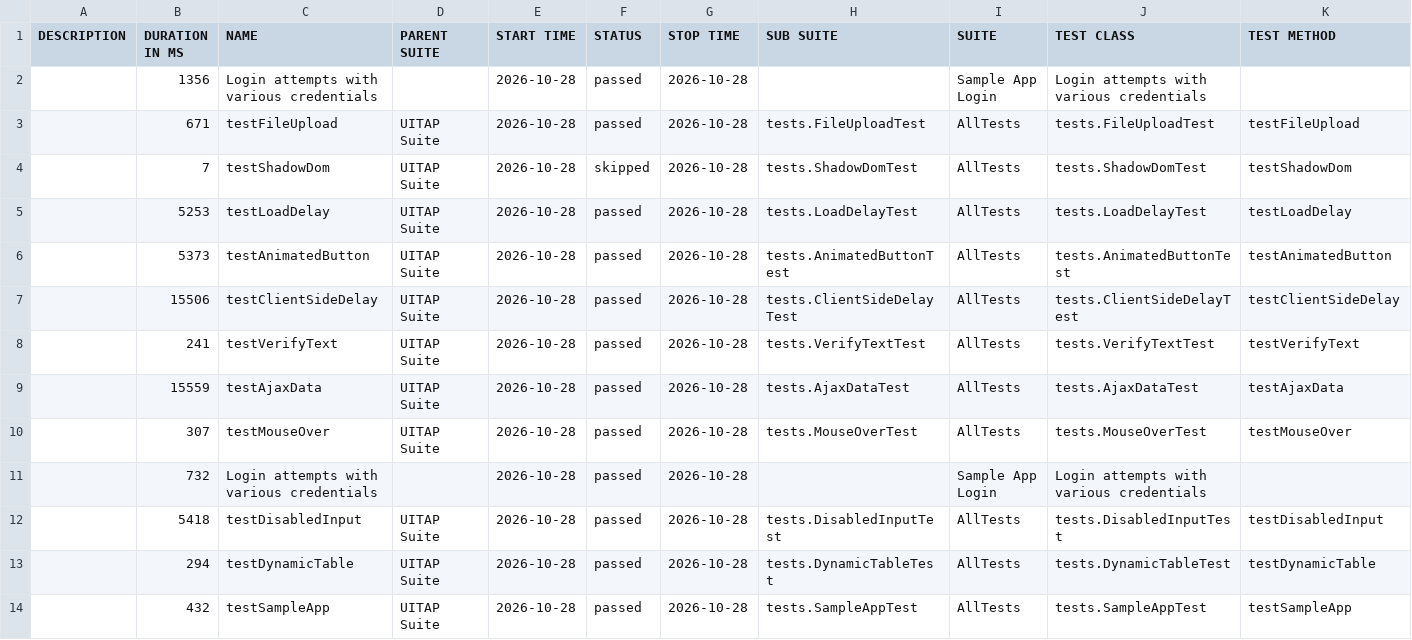
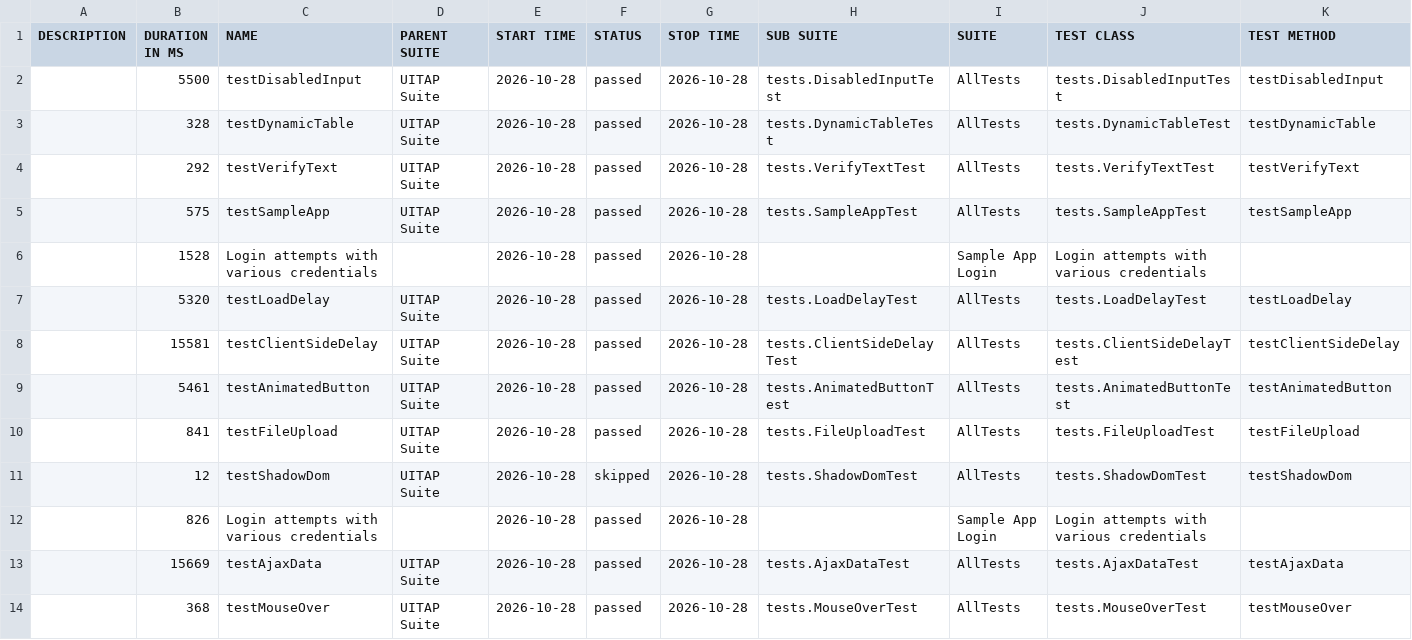
Before and after one commit to IF22I/uitap-automation, a CSV file: java/data/suites.csv, drawn as a sheet.

```diff
--- a/java/data/suites.csv
+++ b/java/data/suites.csv
@@ -1,14 +1,14 @@
 "DESCRIPTION","DURATION IN MS","NAME","PARENT SUITE","START TIME","STATUS","STOP TIME","SUB SUITE","SUITE","TEST CLASS","TEST METHOD"
-"","1356","Login attempts with various credentials","","2026-10-28","passed","2026-10-28","","Sample App Login","Login attempts with various credentials",""
-"","671","testFileUpload","UITAP Suite","2026-10-28","passed","2026-10-28","tests.FileUploadTest","AllTests","tests.FileUploadTest","testFileUpload"
-"","7","testShadowDom","UITAP Suite","2026-10-28","skipped","2026-10-28","tests.ShadowDomTest","AllTests","tests.ShadowDomTest","testShadowDom"
-"","5253","testLoadDelay","UITAP Suite","2026-10-28","passed","2026-10-28","tests.LoadDelayTest","AllTests","tests.LoadDelayTest","testLoadDelay"
-"","5373","testAnimatedButton","UITAP Suite","2026-10-28","passed","2026-10-28","tests.AnimatedButtonTest","AllTests","tests.AnimatedButtonTest","testAnimatedButton"
-"","15506","testClientSideDelay","UITAP Suite","2026-10-28","passed","2026-10-28","tests.ClientSideDelayTest","AllTests","tests.ClientSideDelayTest","testClientSideDelay"
-"","241","testVerifyText","UITAP Suite","2026-10-28","passed","2026-10-28","tests.VerifyTextTest","AllTests","tests.VerifyTextTest","testVerifyText"
-"","15559","testAjaxData","UITAP Suite","2026-10-28","passed","2026-10-28","tests.AjaxDataTest","AllTests","tests.AjaxDataTest","testAjaxData"
-"","307","testMouseOver","UITAP Suite","2026-10-28","passed","2026-10-28","tests.MouseOverTest","AllTests","tests.MouseOverTest","testMouseOver"
-"","732","Login attempts with various credentials","","2026-10-28","passed","2026-10-28","","Sample App Login","Login attempts with various credentials",""
-"","5418","testDisabledInput","UITAP Suite","2026-10-28","passed","2026-10-28","tests.DisabledInputTest","AllTests","tests.DisabledInputTest","testDisabledInput"
-"","294","testDynamicTable","UITAP Suite","2026-10-28","passed","2026-10-28","tests.DynamicTableTest","AllTests","tests.DynamicTableTest","testDynamicTable"
-"","432","testSampleApp","UITAP Suite","2026-10-28","passed","2026-10-28","tests.SampleAppTest","AllTests","tests.SampleAppTest","testSampleApp"
+"","5500","testDisabledInput","UITAP Suite","2026-10-28","passed","2026-10-28","tests.DisabledInputTest","AllTests","tests.DisabledInputTest","testDisabledInput"
+"","328","testDynamicTable","UITAP Suite","2026-10-28","passed","2026-10-28","tests.DynamicTableTest","AllTests","tests.DynamicTableTest","testDynamicTable"
+"","292","testVerifyText","UITAP Suite","2026-10-28","passed","2026-10-28","tests.VerifyTextTest","AllTests","tests.VerifyTextTest","testVerifyText"
+"","575","testSampleApp","UITAP Suite","2026-10-28","passed","2026-10-28","tests.SampleAppTest","AllTests","tests.SampleAppTest","testSampleApp"
+"","1528","Login attempts with various credentials","","2026-10-28","passed","2026-10-28","","Sample App Login","Login attempts with various credentials",""
+"","5320","testLoadDelay","UITAP Suite","2026-10-28","passed","2026-10-28","tests.LoadDelayTest","AllTests","tests.LoadDelayTest","testLoadDelay"
+"","15581","testClientSideDelay","UITAP Suite","2026-10-28","passed","2026-10-28","tests.ClientSideDelayTest","AllTests","tests.ClientSideDelayTest","testClientSideDelay"
+"","5461","testAnimatedButton","UITAP Suite","2026-10-28","passed","2026-10-28","tests.AnimatedButtonTest","AllTests","tests.AnimatedButtonTest","testAnimatedButton"
+"","841","testFileUpload","UITAP Suite","2026-10-28","passed","2026-10-28","tests.FileUploadTest","AllTests","tests.FileUploadTest","testFileUpload"
+"","12","testShadowDom","UITAP Suite","2026-10-28","skipped","2026-10-28","tests.ShadowDomTest","AllTests","tests.ShadowDomTest","testShadowDom"
+"","826","Login attempts with various credentials","","2026-10-28","passed","2026-10-28","","Sample App Login","Login attempts with various credentials",""
+"","15669","testAjaxData","UITAP Suite","2026-10-28","passed","2026-10-28","tests.AjaxDataTest","AllTests","tests.AjaxDataTest","testAjaxData"
+"","368","testMouseOver","UITAP Suite","2026-10-28","passed","2026-10-28","tests.MouseOverTest","AllTests","tests.MouseOverTest","testMouseOver"
```
Also changed, not shown: 41 other files.
